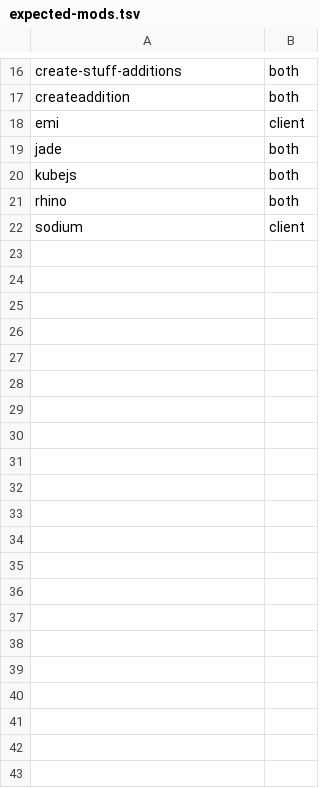
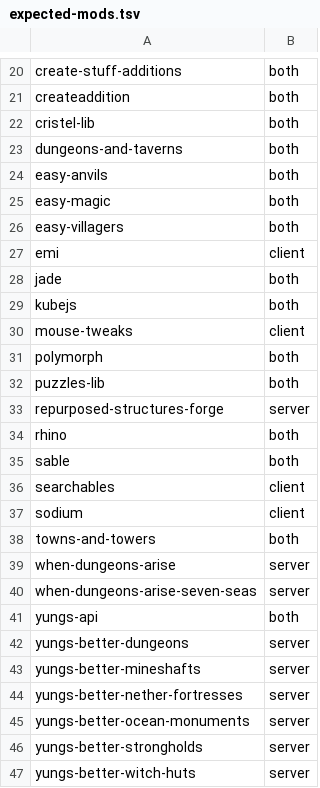
Before and after one commit to thomasreichmann/andesite-age, a TSV file: server-validation/expected-mods.tsv, drawn as a sheet; only a part is shown, gaps mark what is left out; the diff covers the shown part only; the diff names each change by its address in the sheet, - before the commit and + after, or states it on an @@ line.

Commit message:
Add adventure + QoL tier (20 mods incl. Create: Aeronautics); extend tooling
- 20 user-vetted mods across structure/exploration, early-game QoL, and
  one new Create addon, plus 5 auto-resolved libs (YUNG's API, Cristel
  Lib, Puzzles Lib, Searchables, Sable).
- check-sidedness now accepts `both`-sided mods in mrpack overrides/
  (CF-distributed mods land there, not in the env-tracked file index);
  client/server-only mods in overrides still fail to preserve the split.
- known-issues: broaden RuntimeDistCleaner pattern to also match
  ClientLevel (same unguarded-client-class-mixin root cause as
  AbstractClientPlayer); allowlist 4 non-fatal advancement load failures
  from WDA 2.1.68 and D&T 4.4.4 (orphaned parent, missing reward
  function, 1.21 villager predicate schema mismatch).

```diff
--- a/server-validation/expected-mods.tsv
+++ b/server-validation/expected-mods.tsv
+row 22: cristel-lib | both
+row 23: dungeons-and-taverns | both
+row 24: easy-anvils | both
+row 25: easy-magic | both
+row 26: easy-villagers | both
+row 30: mouse-tweaks | client
+row 31: polymorph | both
+row 32: puzzles-lib | both
+row 33: repurposed-structures-forge | server
+row 35: sable | both
+row 36: searchables | client
+row 38: towns-and-towers | both
+row 39: when-dungeons-arise | server
+row 40: when-dungeons-arise-seven-seas | server
+row 41: yungs-api | both
+row 42: yungs-better-dungeons | server
+row 43: yungs-better-mineshafts | server
+row 44: yungs-better-nether-fortresses | server
+row 45: yungs-better-ocean-monuments | server
+row 46: yungs-better-strongholds | server
+row 47: yungs-better-witch-huts | server
```
Also changed, not shown: 4 added rows elsewhere in this file, 29 other files.
